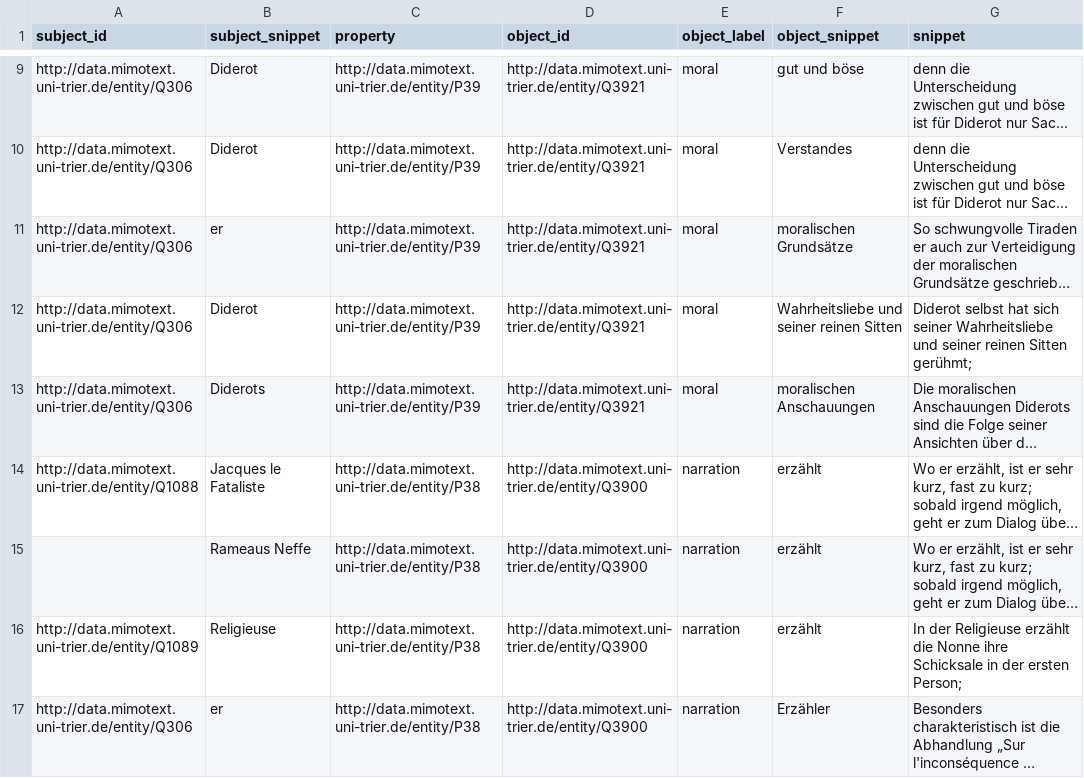
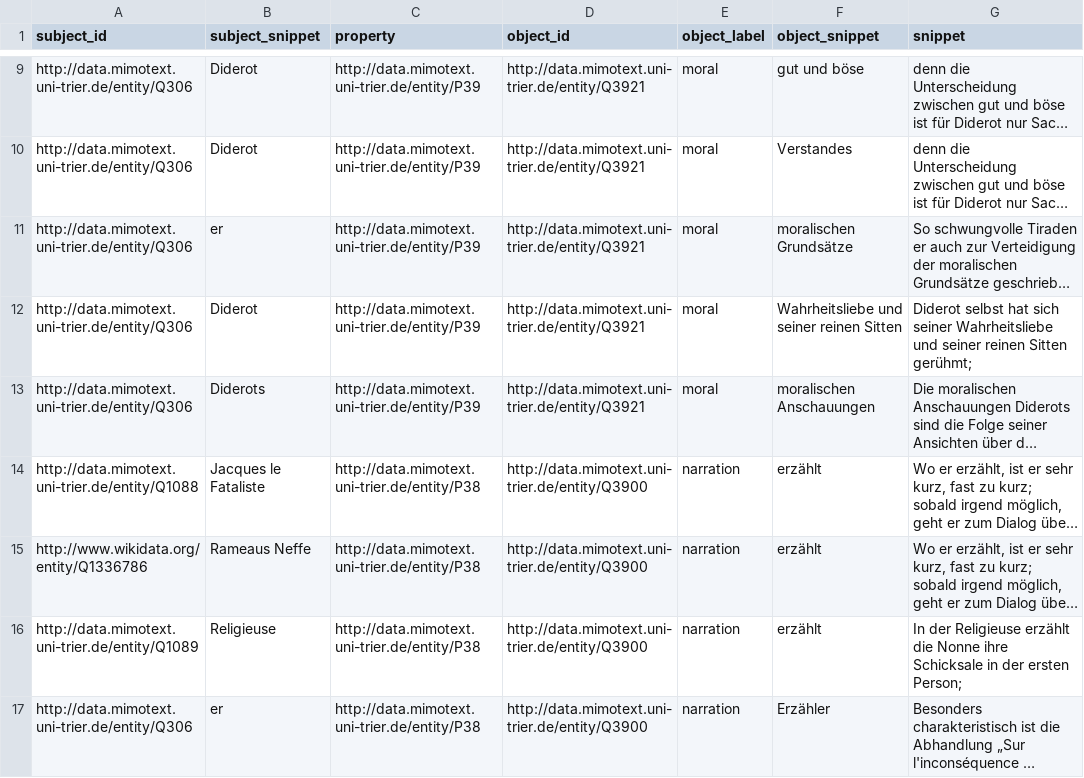
Before and after one commit to MiMoText/inception_tone_intention, a TSV file: statements/Haas_1902a.tsv, drawn as a sheet; only a part is shown, gaps mark what is left out; long unchanged cells end in …; the diff names each change by its address in the sheet, - before the commit and + after, or states it on an @@ line.

Commit message:
added wikidata id for Rameaus Neffe

```diff
--- a/statements/Haas_1902a.tsv
+++ b/statements/Haas_1902a.tsv
-A15 (subject_id): (empty)
+A15 (subject_id): http://www.wikidata.org/entity/Q1336786
```
